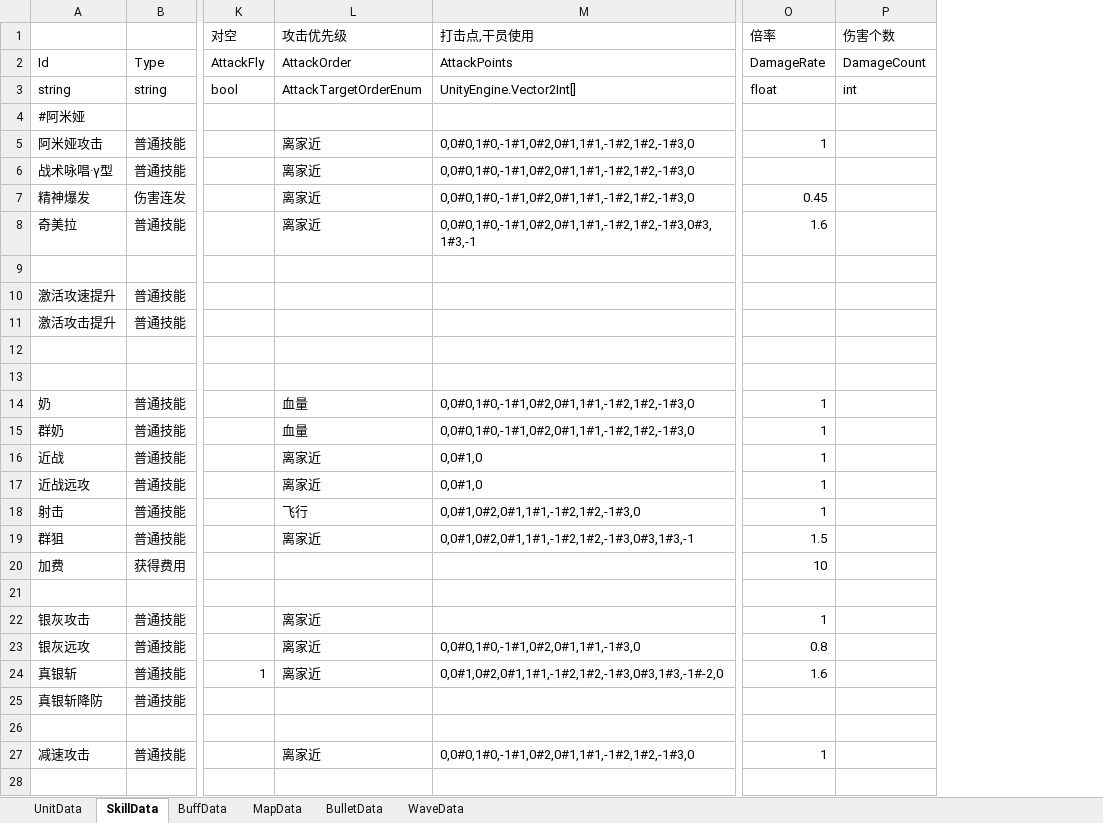
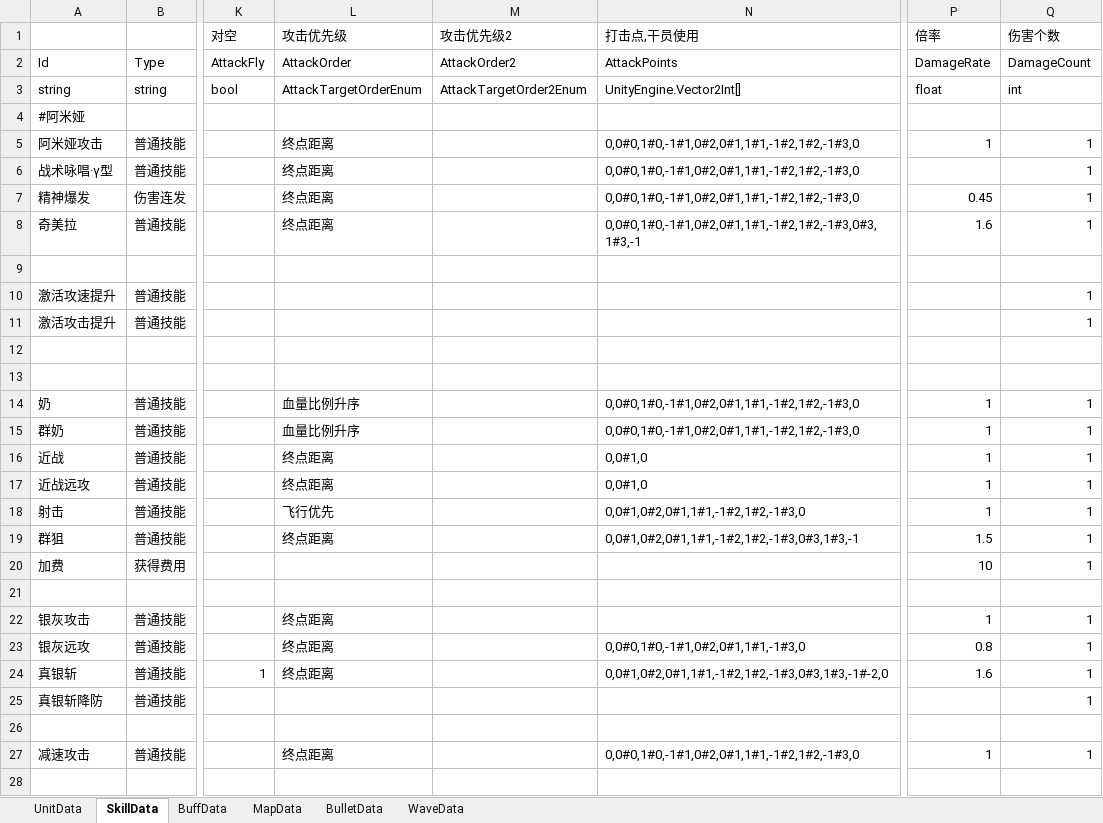
Before and after one commit to Mikez06/Arknight--, an Excel workbook: Excel/battle.xlsx, sheet SkillData, drawn as a sheet; only a part is shown, gaps mark what is left out; values as stored, in another font and other column widths than the file's, no borders; addresses are those after the commit; the diff covers the shown part only; the diff names each change by its address in the sheet, - before the commit and + after, or states it on an @@ line.

```diff
--- a/Excel/battle.xlsx (sheet SkillData)
+++ b/Excel/battle.xlsx (sheet SkillData)
+column M (攻击优先级2), rows 2-3: AttackOrder2 | AttackTargetOrder2Enum
-L5:L8 (攻击优先级): 离家近
+L5:L8 (攻击优先级): 终点距离
-Q5:Q8 (伤害个数): (empty)
+Q5:Q8 (伤害个数): 1
-Q10:Q11 (伤害个数): (empty)
+Q10:Q11 (伤害个数): 1
-L14:L15 (攻击优先级): 血量
+L14:L15 (攻击优先级): 血量比例升序
-Q14:Q20 (伤害个数): (empty)
+Q14:Q20 (伤害个数): 1
-L16:L17 (攻击优先级): 离家近
+L16:L17 (攻击优先级): 终点距离
-L18 (攻击优先级): 飞行
+L18 (攻击优先级): 飞行优先
-L19 (攻击优先级): 离家近
+L19 (攻击优先级): 终点距离
-L22:L24 (攻击优先级): 离家近
+L22:L24 (攻击优先级): 终点距离
-Q22:Q25 (伤害个数): (empty)
+Q22:Q25 (伤害个数): 1
-L27 (攻击优先级): 离家近
+L27 (攻击优先级): 终点距离
-Q27 (伤害个数): (empty)
+Q27 (伤害个数): 1
```
Also changed, not shown: 10 edited cells elsewhere in this sheet, 4 other files.
